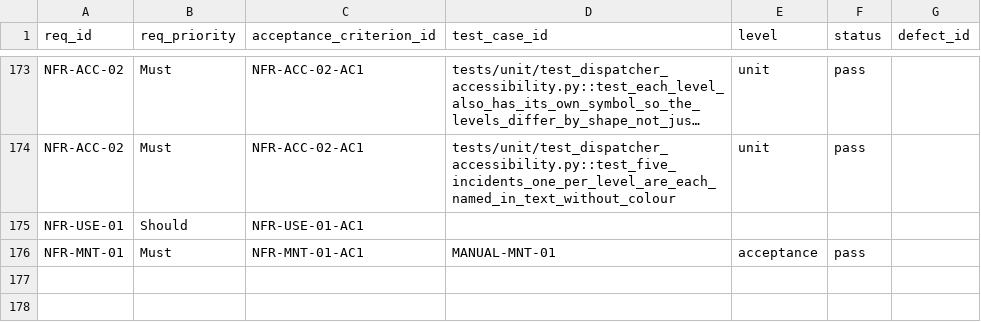
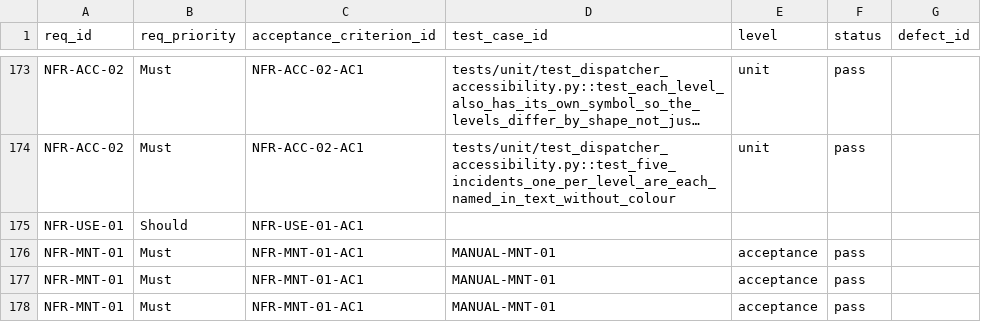
Before and after one commit to DranzerZERogue56/disaster-response-coordination, a CSV file: docs/traceability.csv, drawn as a sheet; only a part is shown, gaps mark what is left out; long unchanged cells end in …; the diff names each change by its address in the sheet, - before the commit and + after, or states it on an @@ line.

```diff
--- a/docs/traceability.csv
+++ b/docs/traceability.csv
+row 177: NFR-MNT-01 | Must | NFR-MNT-01-AC1 | MANUAL-MNT-01 | acceptance | pass
+row 178: NFR-MNT-01 | Must | NFR-MNT-01-AC1 | MANUAL-MNT-01 | acceptance | pass
```
Also changed, not shown: 1 other file.
